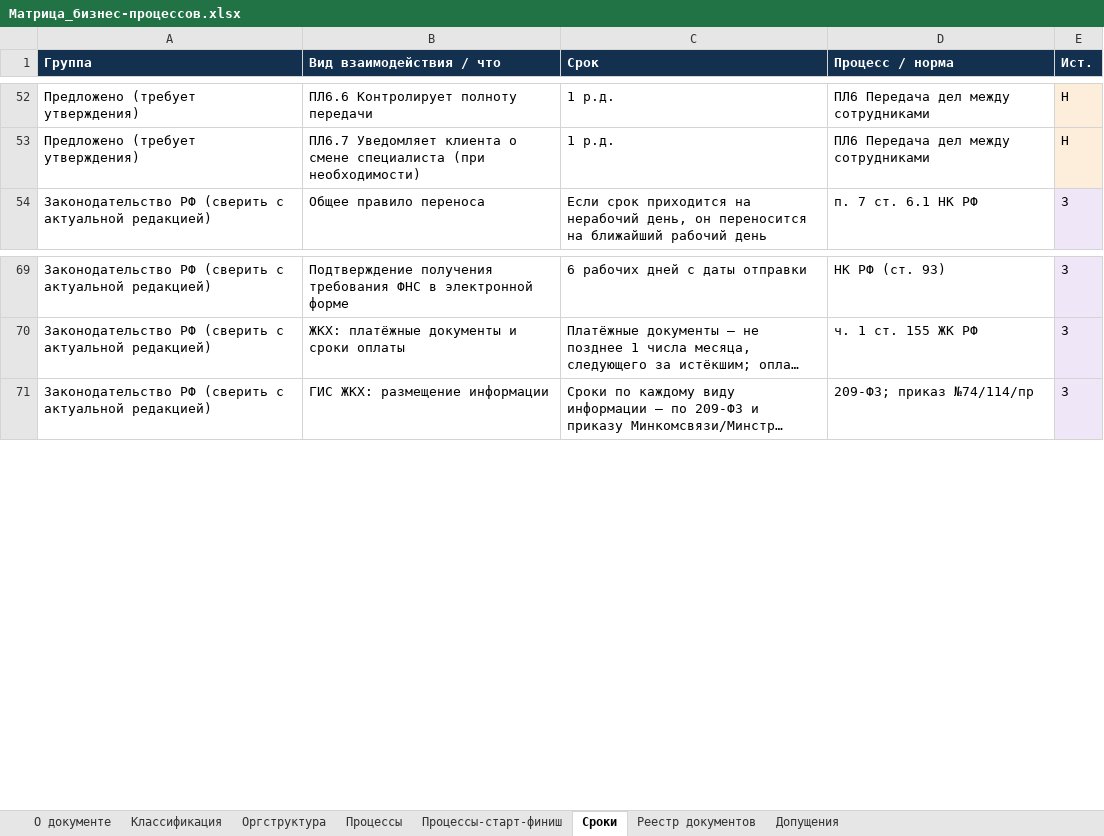
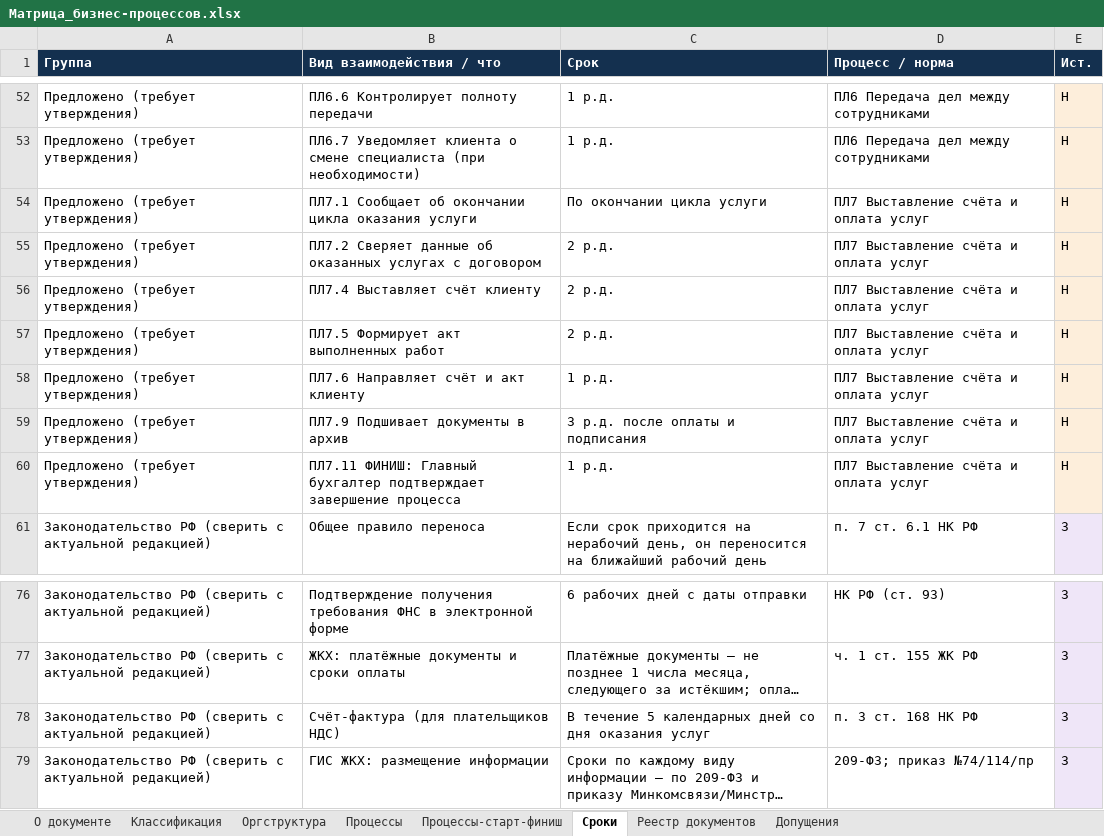
Before and after one commit to sbvxcdeqw1/vcb, an Excel workbook: bpm_docs/Матрица_бизнес-процессов.xlsx, sheet Сроки, drawn as a sheet; only a part is shown, gaps mark what is left out; long unchanged cells end in …; values as stored, in another font and other column widths than the file's, no borders; the diff names each change by its address in the sheet, - before the commit and + after, or states it on an @@ line.

```diff
--- a/bpm_docs/Матрица_бизнес-процессов.xlsx (sheet Сроки)
+++ b/bpm_docs/Матрица_бизнес-процессов.xlsx (sheet Сроки)
+row 54: Предложено (требует утверждения) | ПЛ7.1 Сообщает об окончании цикла оказания услуги | По окончании цикла услуги | ПЛ7 Выставление счёта и оплата услуг | Н
+row 55: Предложено (требует утверждения) | ПЛ7.2 Сверяет данные об оказанных услугах с договором | 2 р.д. | ПЛ7 Выставление счёта и оплата услуг | Н
+row 56: Предложено (требует утверждения) | ПЛ7.4 Выставляет счёт клиенту | 2 р.д. | ПЛ7 Выставление счёта и оплата услуг | Н
+row 57: Предложено (требует утверждения) | ПЛ7.5 Формирует акт выполненных работ | 2 р.д. | ПЛ7 Выставление счёта и оплата услуг | Н
+row 58: Предложено (требует утверждения) | ПЛ7.6 Направляет счёт и акт клиенту | 1 р.д. | ПЛ7 Выставление счёта и оплата услуг | Н
+row 59: Предложено (требует утверждения) | ПЛ7.9 Подшивает документы в архив | 3 р.д. после оплаты и подписания | ПЛ7 Выставление счёта и оплата услуг | Н
+row 60: Предложено (требует утверждения) | ПЛ7.11 ФИНИШ: Главный бухгалтер подтверждает завершение процесса | 1 р.д. | ПЛ7 Выставление счёта и оплата услуг | Н
+row 78: Законодательство РФ (сверить с актуальной редакцией) | Счёт-фактура (для плательщиков НДС) | В течение 5 календарных дней со дня оказания услуг | п. 3 ст. 168 НК РФ | З
```
Also changed, not shown: sheet Процессы, sheet Реестр документов, sheet Классификация, sheet Процессы-старт-финиш, sheet Допущения, 4 other files.
